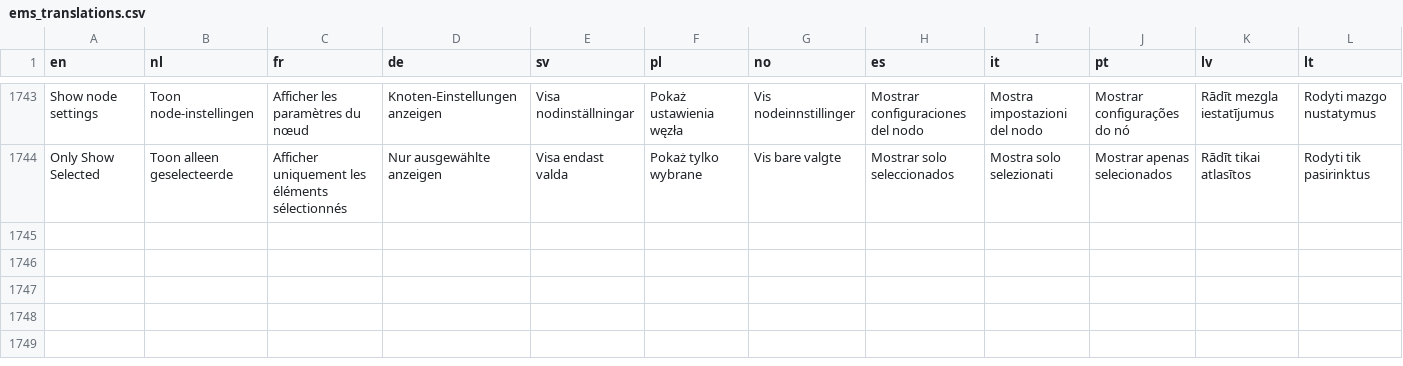
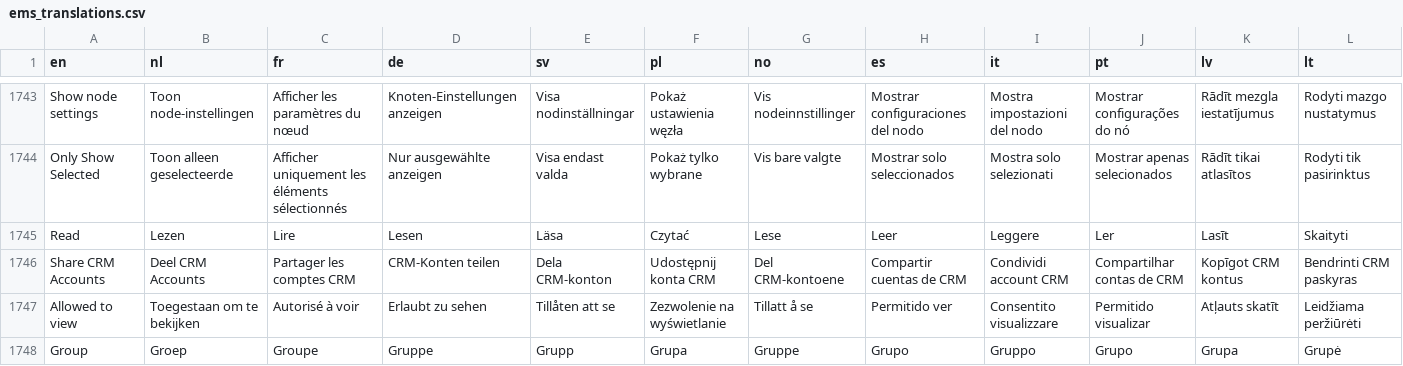
Before and after one commit to Elfsquad/translations, a CSV file: ems_translations.csv, drawn as a sheet; only a part is shown, gaps mark what is left out; the diff names each change by its address in the sheet, - before the commit and + after, or states it on an @@ line.

```diff
--- a/ems_translations.csv
+++ b/ems_translations.csv
+row 1745: Read | Lezen | Lire | Lesen | Läsa | Czytać | Lese | Leer | Leggere | Ler | Lasīt | Skaityti
+row 1746: Share CRM Accounts | Deel CRM Accounts | Partager les comptes CRM | CRM-Konten teilen | Dela CRM-konton | Udostępnij konta CRM | Del CRM-kontoene | Compartir cuentas de CRM | Condividi account CRM | Compartilhar contas de CRM | Kopīgot CRM kontus | Bendrinti CRM paskyras
+row 1747: Allowed to view | Toegestaan om te bekijken | Autorisé à voir | Erlaubt zu sehen | Tillåten att se | Zezwolenie na wyświetlanie | Tillatt å se | Permitido ver | Consentito visualizzare | Permitido visualizar | Atļauts skatīt | Leidžiama peržiūrėti
+row 1748: Group | Groep | Groupe | Gruppe | Grupp | Grupa | Gruppe | Grupo | Gruppo | Grupo | Grupa | Grupė
```
